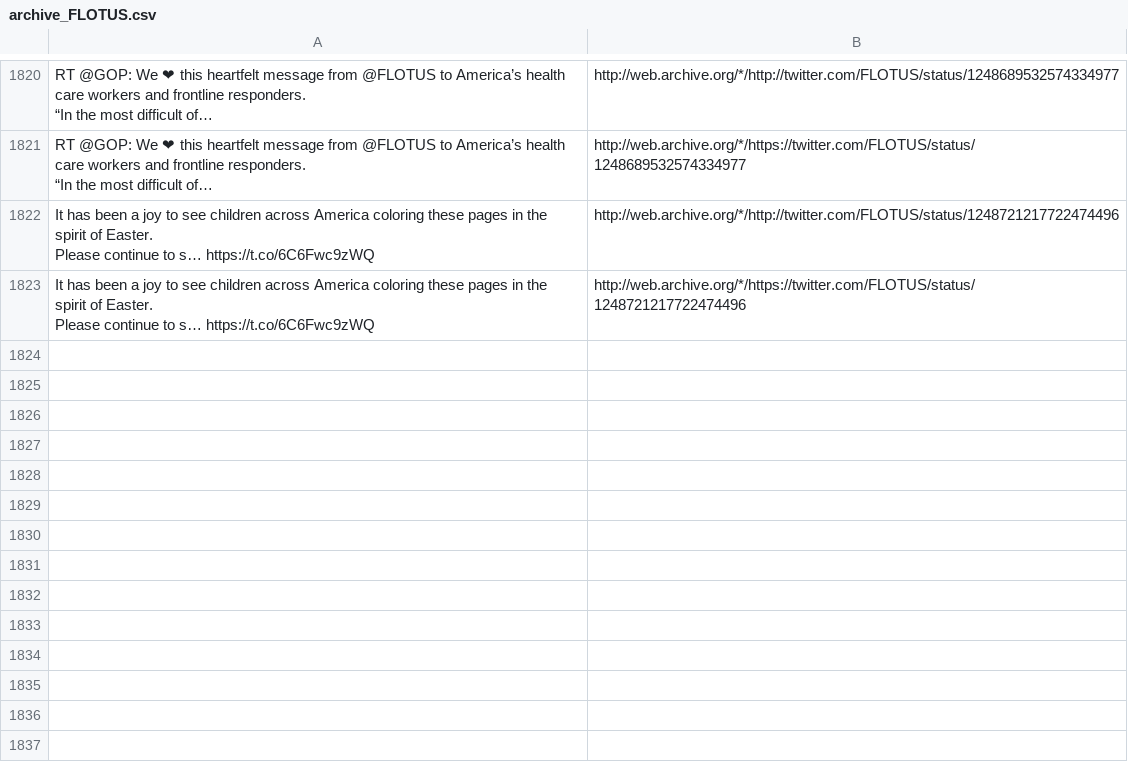
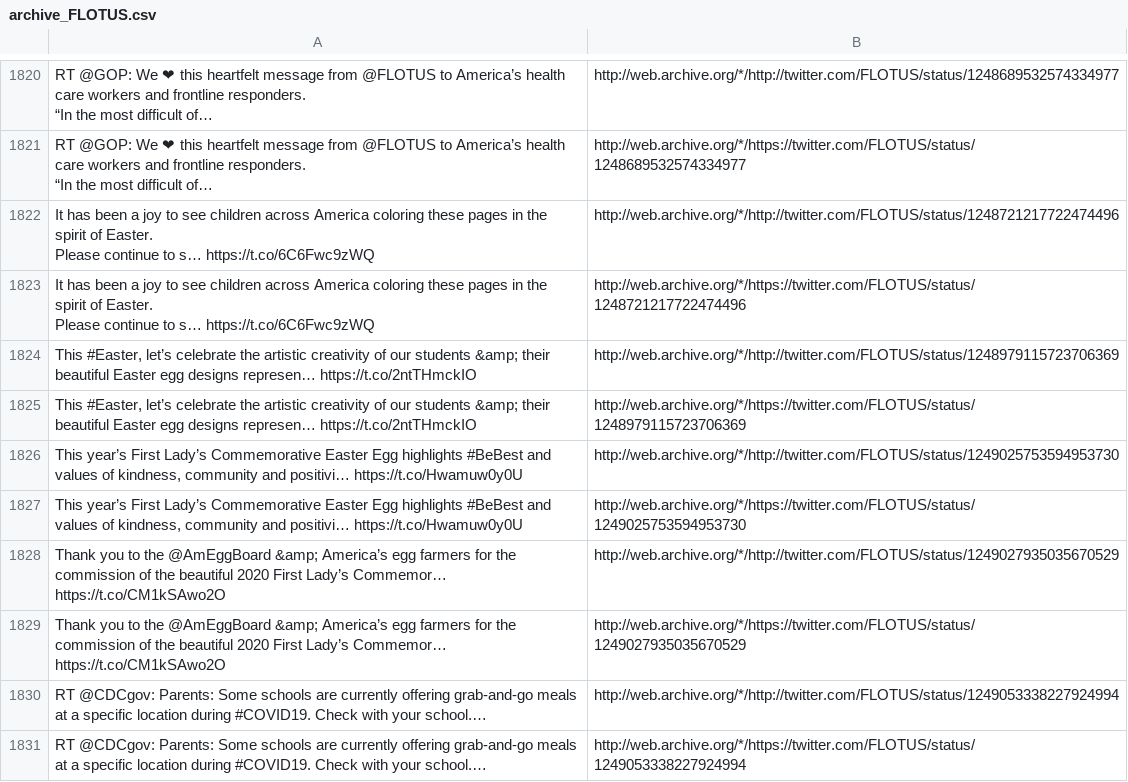
Before and after one commit to patrick-brian-mooney/archive-junta, a CSV file: data/archive_FLOTUS.csv, drawn as a sheet; only a part is shown, gaps mark what is left out.

```diff
--- a/data/archive_FLOTUS.csv
+++ b/data/archive_FLOTUS.csv
@@ -1953 +1953,9 @@ Please continue to s… https://t.co/6C6Fwc9zWQ","http://web.archive.org/*/http:
 Please continue to s… https://t.co/6C6Fwc9zWQ","http://web.archive.org/*/https://twitter.com/FLOTUS/status/1248721217722474496"
+"This #Easter, let’s celebrate the artistic creativity of our students &amp; their beautiful Easter egg designs represen… https://t.co/2ntTHmckIO","http://web.archive.org/*/http://twitter.com/FLOTUS/status/1248979115723706369"
+"This #Easter, let’s celebrate the artistic creativity of our students &amp; their beautiful Easter egg designs represen… https://t.co/2ntTHmckIO","http://web.archive.org/*/https://twitter.com/FLOTUS/status/1248979115723706369"
+"This year’s First Lady’s Commemorative Easter Egg highlights #BeBest and values of kindness, community and positivi… https://t.co/Hwamuw0y0U","http://web.archive.org/*/http://twitter.com/FLOTUS/status/1249025753594953730"
+"This year’s First Lady’s Commemorative Easter Egg highlights #BeBest and values of kindness, community and positivi… https://t.co/Hwamuw0y0U","http://web.archive.org/*/https://twitter.com/FLOTUS/status/1249025753594953730"
+"Thank you to the @AmEggBoard &amp; America’s egg farmers for the commission of the beautiful 2020 First Lady’s Commemor… https://t.co/CM1kSAwo2O","http://web.archive.org/*/http://twitter.com/FLOTUS/status/1249027935035670529"
+"Thank you to the @AmEggBoard &amp; America’s egg farmers for the commission of the beautiful 2020 First Lady’s Commemor… https://t.co/CM1kSAwo2O","http://web.archive.org/*/https://twitter.com/FLOTUS/status/1249027935035670529"
+"RT @CDCgov: Parents: Some schools are currently offering grab-and-go meals at a specific location during #COVID19. Check with your school.…","http://web.archive.org/*/http://twitter.com/FLOTUS/status/1249053338227924994"
+"RT @CDCgov: Parents: Some schools are currently offering grab-and-go meals at a specific location during #COVID19. Check with your school.…","http://web.archive.org/*/https://twitter.com/FLOTUS/status/1249053338227924994"
```
Also changed, not shown: data/archive_BetsyDeVosED.csv, data/archive_DepSecHargan.csv, 16 other files.
